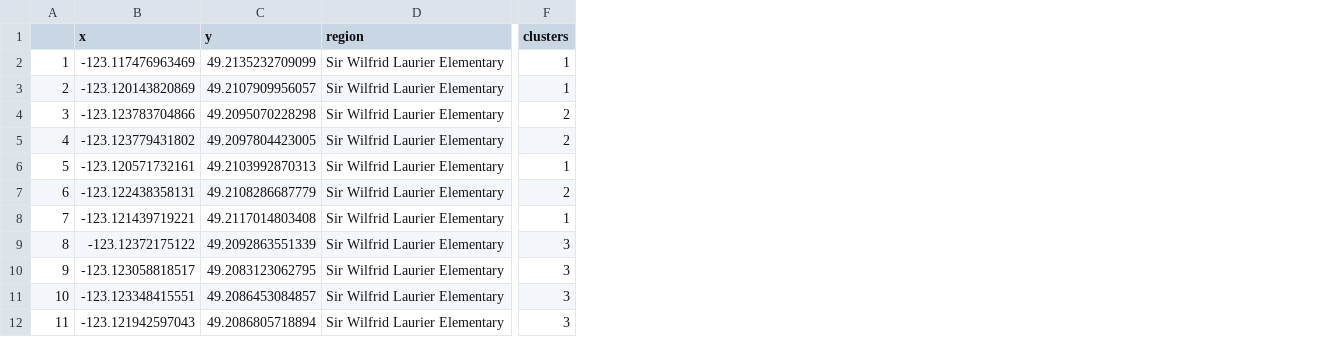
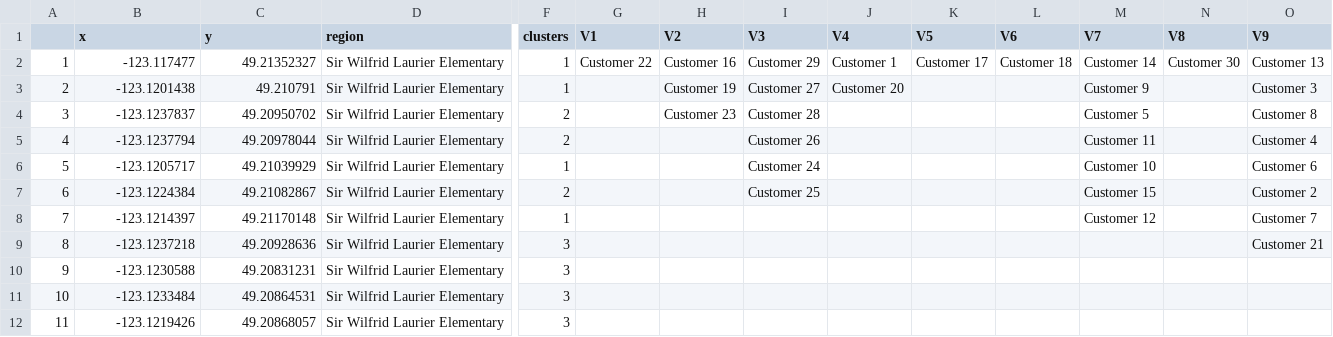
Before and after one commit to mreyers/MATH-402-Projects, a CSV file: region53Data.csv, drawn as a sheet; only a part is shown, gaps mark what is left out; the diff covers the shown part only; the diff names each change by its address in the sheet, - before the commit and + after, or states it on an @@ line.

```diff
--- a/region53Data.csv
+++ b/region53Data.csv
+column G (V1), row 2: Customer 22
+column H (V2), rows 2-4: Customer 16 | Customer 19 | Customer 23
+column I (V3), rows 2-7: Customer 29 | Customer 27 | Customer 28 | Customer 26 | Customer 24 | Customer 25
+column J (V4), rows 2-3: Customer 1 | Customer 20
+column K (V5), row 2: Customer 17
+column L (V6), row 2: Customer 18
+column M (V7), rows 2-8: Customer 14 | Customer 9 | Customer 5 | Customer 11 | Customer 10 | Customer 15 | Customer 12
+column N (V8), row 2: Customer 30
+column O (V9), rows 2-9: Customer 13 | Customer 3 | Customer 8 | Customer 4 | Customer 6 | Customer 2 | Customer 7 | Customer 21
-B2 (x): -123.117476963469
+B2 (x): -123.117477
-C2 (y): 49.2135232709099
+C2 (y): 49.21352327
-B3 (x): -123.120143820869
+B3 (x): -123.1201438
-C3 (y): 49.2107909956057
+C3 (y): 49.210791
-B4 (x): -123.123783704866
+B4 (x): -123.1237837
-C4 (y): 49.2095070228298
+C4 (y): 49.20950702
-B5 (x): -123.123779431802
+B5 (x): -123.1237794
-C5 (y): 49.2097804423005
+C5 (y): 49.20978044
-B6 (x): -123.120571732161
+B6 (x): -123.1205717
-C6 (y): 49.2103992870313
+C6 (y): 49.21039929
-B7 (x): -123.122438358131
+B7 (x): -123.1224384
-C7 (y): 49.2108286687779
+C7 (y): 49.21082867
-B8 (x): -123.121439719221
+B8 (x): -123.1214397
-C8 (y): 49.2117014803408
+C8 (y): 49.21170148
-B9 (x): -123.12372175122
+B9 (x): -123.1237218
-C9 (y): 49.2092863551339
+C9 (y): 49.20928636
-B10 (x): -123.123058818517
+B10 (x): -123.1230588
-C10 (y): 49.2083123062795
+C10 (y): 49.20831231
-B11 (x): -123.123348415551
+B11 (x): -123.1233484
-C11 (y): 49.2086453084857
+C11 (y): 49.20864531
-B12 (x): -123.121942597043
+B12 (x): -123.1219426
-C12 (y): 49.2086805718894
+C12 (y): 49.20868057
```
Also changed, not shown: 38 edited cells elsewhere in this file, region29Data.csv, region2Data.csv, 17 other files.
